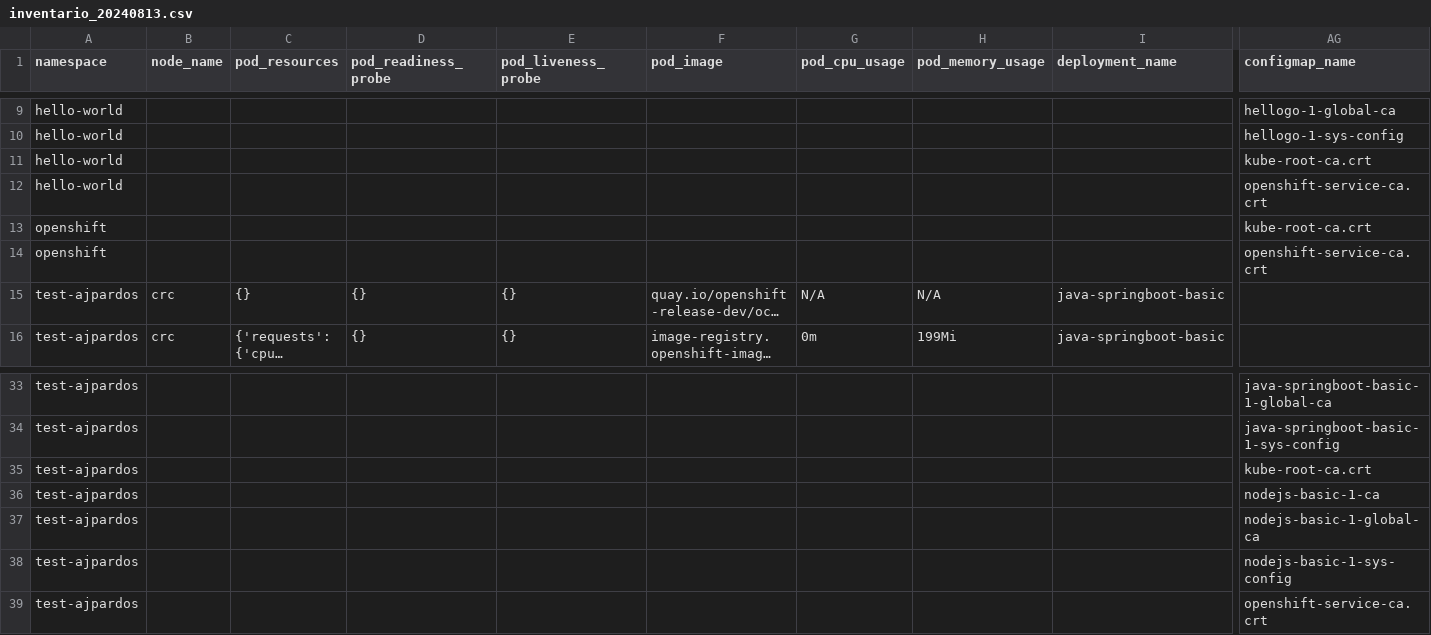
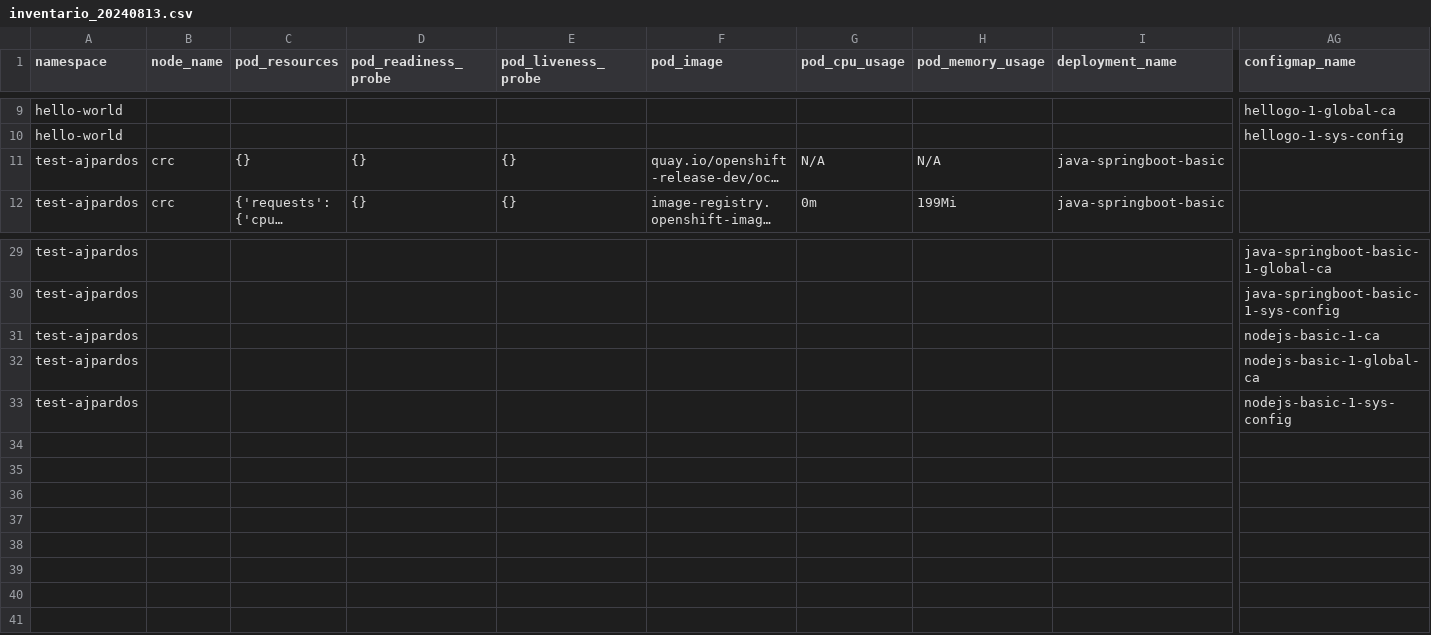
Before and after one commit to ajpardos/inventoryocp, a CSV file: inventario_20240813.csv, drawn as a sheet; only a part is shown, gaps mark what is left out; long unchanged cells end in …; rows hold the shown columns only; the diff names each change by its address in the sheet, - before the commit and + after, or states it on an @@ line.

```diff
--- a/inventario_20240813.csv
+++ b/inventario_20240813.csv
-row 11: hello-world |  |  |  |  |  |  |  |  | kube-root-ca.crt
-row 12: hello-world |  |  |  |  |  |  |  |  | openshift-service-ca.crt
-row 13: openshift |  |  |  |  |  |  |  |  | kube-root-ca.crt
-row 14: openshift |  |  |  |  |  |  |  |  | openshift-service-ca.crt
-row 35: test-ajpardos |  |  |  |  |  |  |  |  | kube-root-ca.crt
-row 39: test-ajpardos |  |  |  |  |  |  |  |  | openshift-service-ca.crt
```
Also changed, not shown: 2 other files.
